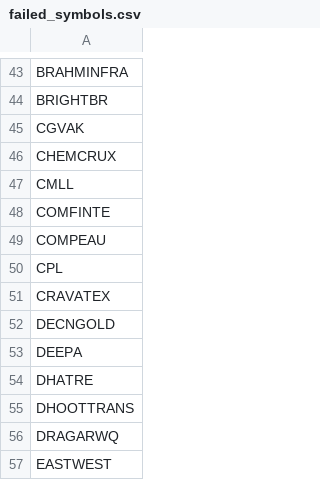
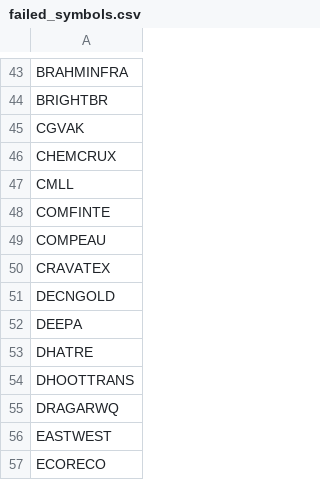
Before and after one commit to rjganatra/StockGPT, a CSV file: data/scans/failed_symbols.csv, drawn as a sheet; only a part is shown, gaps mark what is left out; the shorter side is filled out with more unchanged rows.

```diff
--- a/data/scans/failed_symbols.csv
+++ b/data/scans/failed_symbols.csv
@@ -49,3 +49,2 @@ COMFINTE
 COMPEAU
-CPL
 CRAVATEX
```
Also changed, not shown: data/history/latest_changes.csv, data/performance/signal_performance_summary.csv, 8 other files.
